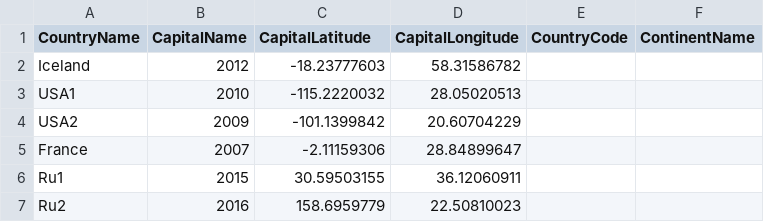
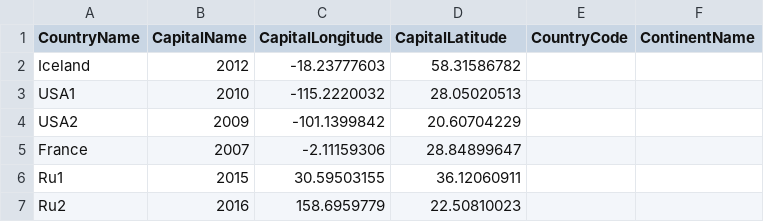
Before and after one commit to liechtir/parallel, a CSV file: resources/d3map/data/country-capitals.csv, drawn as a sheet.

```diff
--- a/resources/d3map/data/country-capitals.csv
+++ b/resources/d3map/data/country-capitals.csv
@@ -1,2 +1,2 @@
-CountryName,CapitalName,CapitalLatitude,CapitalLongitude,CountryCode,ContinentName
+CountryName,CapitalName,CapitalLongitude,CapitalLatitude,CountryCode,ContinentName
 Iceland,2012,-18.23777603,58.31586782,,
```
Also changed, not shown: 4 other files.
